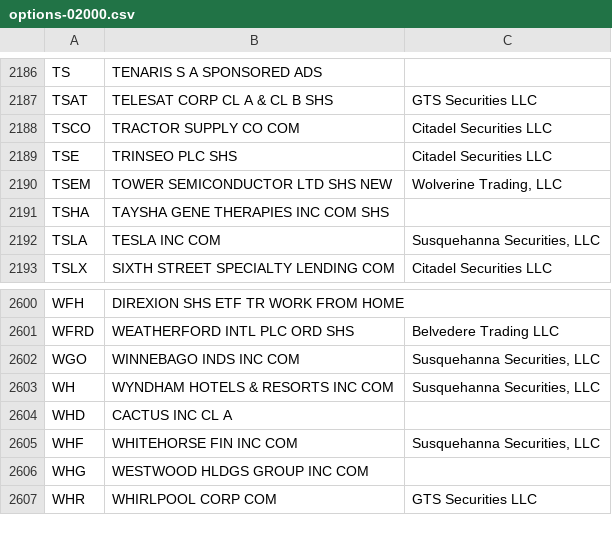
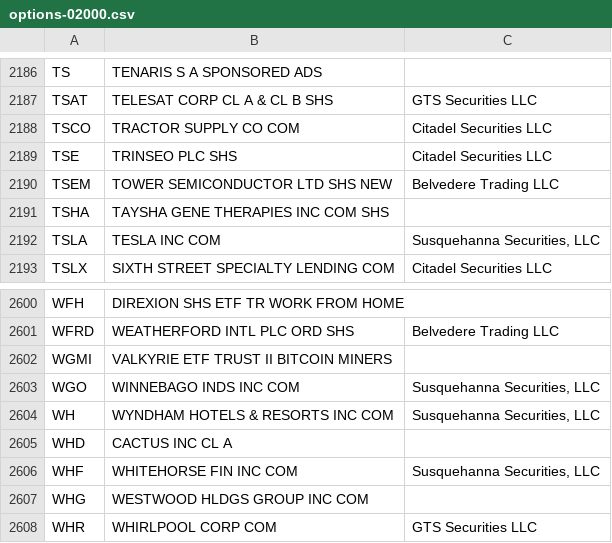
Before and after one commit to haoenhui/usa-optionable-stocks, a CSV file: options-02000.csv, drawn as a sheet; only a part is shown, gaps mark what is left out.

Commit message:
2022-02-24+T01:30:14

```diff
--- a/options-02000.csv
+++ b/options-02000.csv
@@ -2189,3 +2189,3 @@ TSCO,TRACTOR SUPPLY CO COM,Citadel Securities LLC
 TSE,TRINSEO PLC SHS,Citadel Securities LLC
-TSEM,TOWER SEMICONDUCTOR LTD SHS NEW,"Wolverine Trading, LLC"
+TSEM,TOWER SEMICONDUCTOR LTD SHS NEW,Belvedere Trading LLC
 TSHA,TAYSHA GENE THERAPIES INC COM SHS,
@@ -2601,2 +2601,3 @@ WFH,DIREXION SHS ETF TR WORK FROM HOME,
 WFRD,WEATHERFORD INTL PLC ORD SHS,Belvedere Trading LLC
+WGMI,VALKYRIE ETF TRUST II BITCOIN MINERS,
 WGO,WINNEBAGO INDS INC COM,"Susquehanna Securities, LLC"
```
